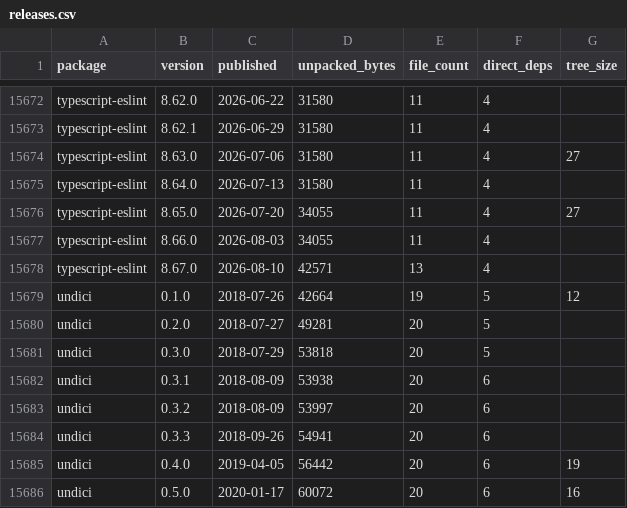
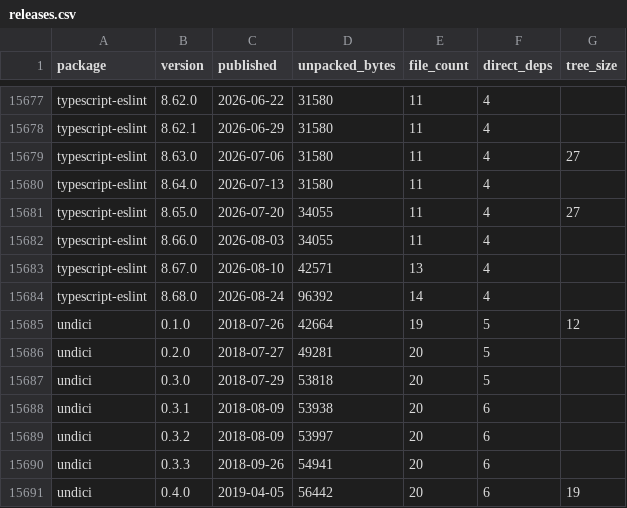
Before and after one commit to shwetankg07/great-consolidation, a CSV file: data/releases.csv, drawn as a sheet; only a part is shown, gaps mark what is left out; the shorter side is filled out with more unchanged rows; the diff covers the shown part only.

```diff
--- a/data/releases.csv
+++ b/data/releases.csv
@@ -15678,2 +15683,3 @@ typescript-eslint,8.66.0,2026-08-03,34055,11,4,
 typescript-eslint,8.67.0,2026-08-10,42571,13,4,
+typescript-eslint,8.68.0,2026-08-24,96392,14,4,
 undici,0.1.0,2018-07-26,42664,19,5,12
```
Also changed, not shown: 5 added rows elsewhere in this file, data/daily.csv, 1 other file.
